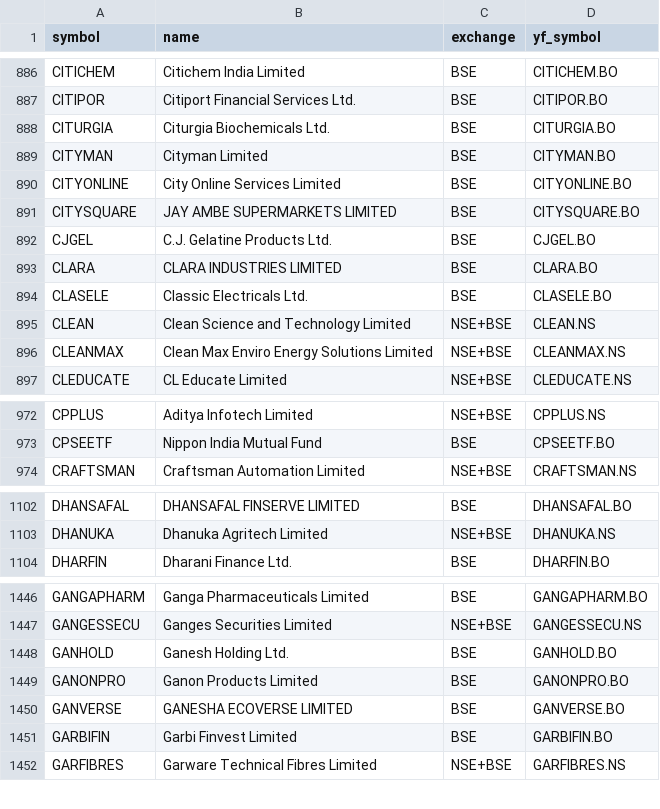
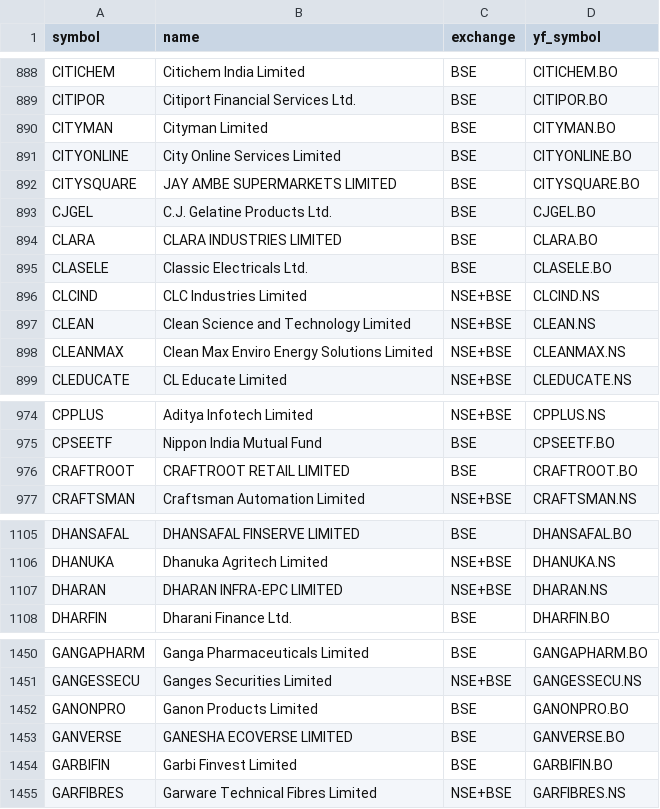
Before and after one commit to istockz/istockz.github.io, a CSV file: all_symbols_cache.csv, drawn as a sheet; only a part is shown, gaps mark what is left out; removed rows and columns are numbered as before the commit, all else as after; the diff covers the shown part only; the diff names each change by its address in the sheet, - before the commit and + after, or states it on an @@ line.

```diff
--- a/all_symbols_cache.csv
+++ b/all_symbols_cache.csv
-row 888: CITURGIA | Citurgia Biochemicals Ltd. | BSE | CITURGIA.BO
+row 896: CLCIND | CLC Industries Limited | NSE+BSE | CLCIND.NS
+row 976: CRAFTROOT | CRAFTROOT RETAIL LIMITED | BSE | CRAFTROOT.BO
+row 1107: DHARAN | DHARAN INFRA-EPC LIMITED | NSE+BSE | DHARAN.NS
-row 1448: GANHOLD | Ganesh Holding Ltd. | BSE | GANHOLD.BO
```
Also changed, not shown: 23 added rows, 17 removed rows and 7 edited cells elsewhere in this file, 2 other files.
